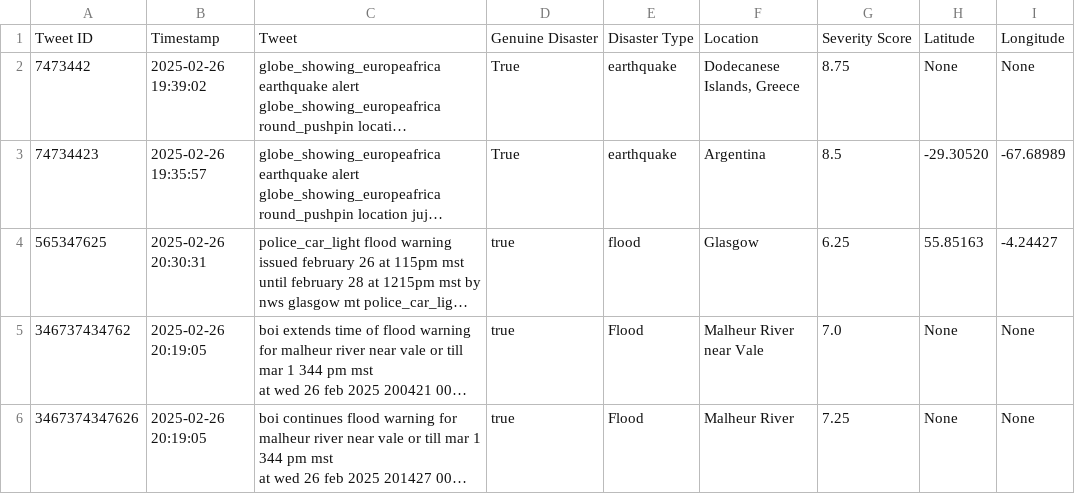
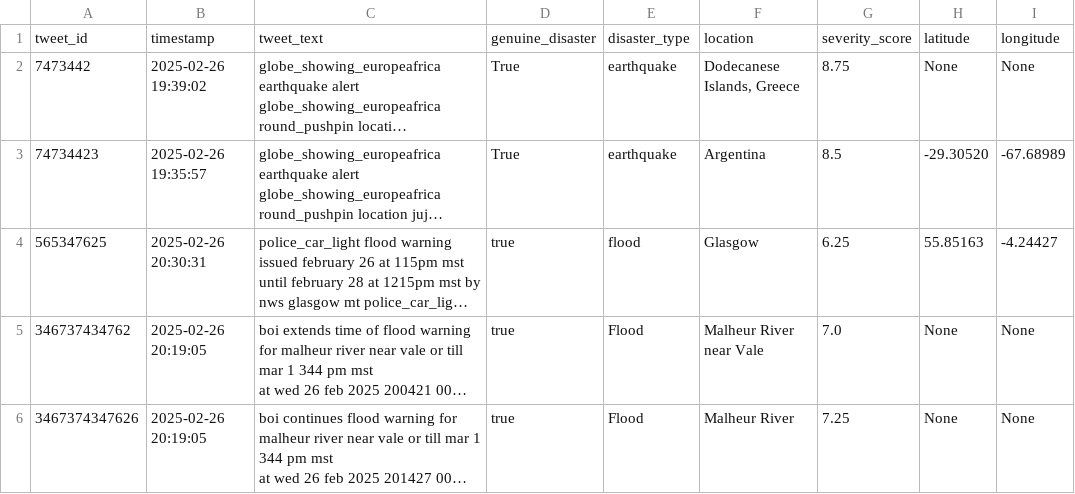
Before and after one commit to shraddha510/SeniorDesign-team8, a CSV file: gen_ai_research/output.csv, drawn as a sheet; only a part is shown; long unchanged cells end in …; removed rows and columns are numbered as before the commit, all else as after; the diff names each change by its address in the sheet, - before the commit and + after, or states it on an @@ line.

Commit message:
created script to push output to supabase

```diff
--- a/gen_ai_research/output.csv
+++ b/gen_ai_research/output.csv
-row 1: Tweet ID | Timestamp | Tweet | Genuine Disaster | Disaster Type | Location | Severity Score | Latitude | Longitude
+row 1: tweet_id | timestamp | tweet_text | genuine_disaster | disaster_type | location | severity_score | latitude | longitude
```
